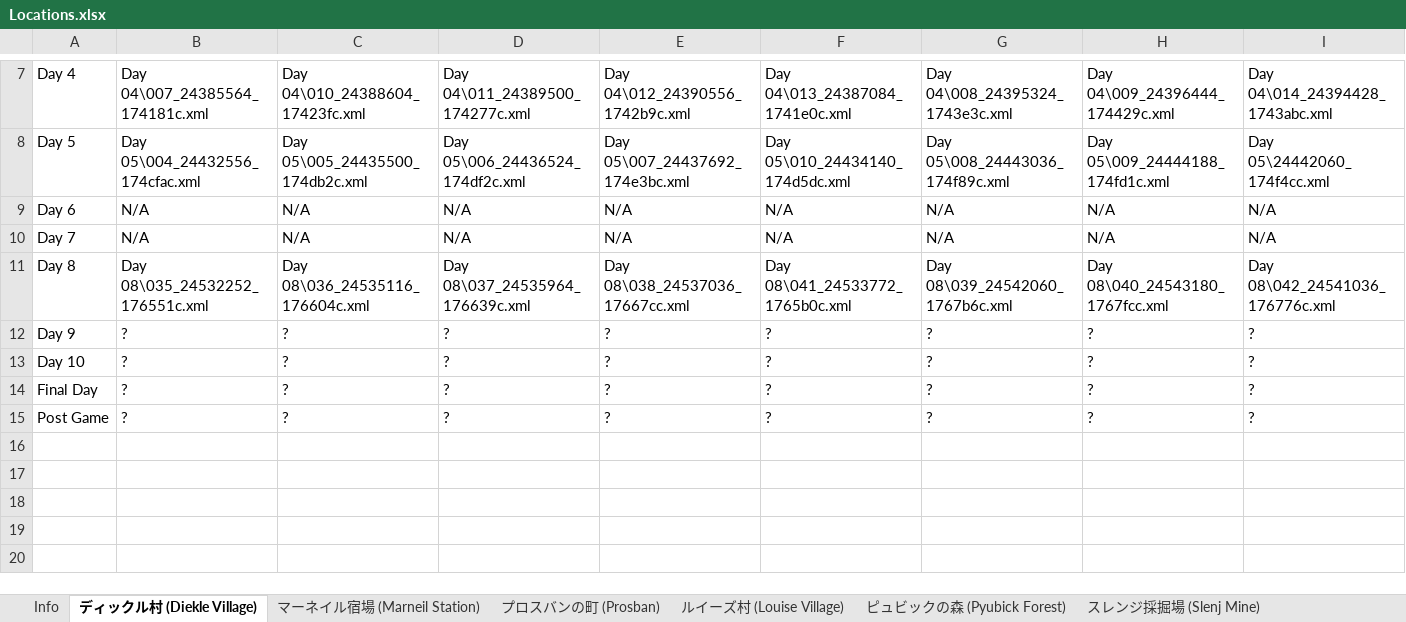
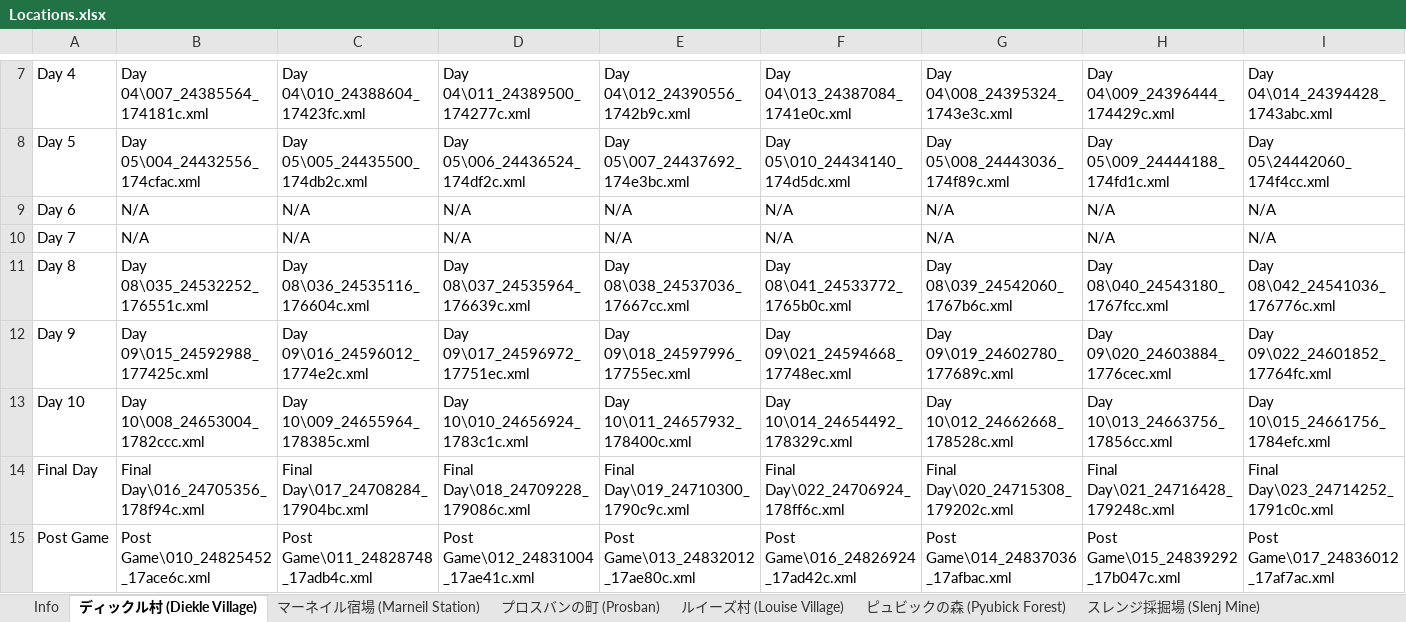
Before and after one commit to salixa/SNSC3-Translation, an Excel workbook: Locations.xlsx, sheet ディックル村 (Diekle Village), drawn as a sheet; only a part is shown, gaps mark what is left out; values as stored, in another font and other column widths than the file's, no borders; the diff covers the shown part only; the diff names each change by its address in the sheet, - before the commit and + after, or states it on an @@ line.

```diff
--- a/Locations.xlsx (sheet ディックル村 (Diekle Village))
+++ b/Locations.xlsx (sheet ディックル村 (Diekle Village))
-B12: ?
+B12: Day 09\015_24592988_177425c.xml
-C12: ?
+C12: Day 09\016_24596012_1774e2c.xml
-D12: ?
+D12: Day 09\017_24596972_17751ec.xml
-E12: ?
+E12: Day 09\018_24597996_17755ec.xml
-F12: ?
+F12: Day 09\021_24594668_17748ec.xml
-G12: ?
+G12: Day 09\019_24602780_177689c.xml
-H12: ?
+H12: Day 09\020_24603884_1776cec.xml
-I12: ?
+I12: Day 09\022_24601852_17764fc.xml
-B13: ?
+B13: Day 10\008_24653004_1782ccc.xml
-C13: ?
+C13: Day 10\009_24655964_178385c.xml
-D13: ?
+D13: Day 10\010_24656924_1783c1c.xml
-E13: ?
+E13: Day 10\011_24657932_178400c.xml
-F13: ?
+F13: Day 10\014_24654492_178329c.xml
-G13: ?
+G13: Day 10\012_24662668_178528c.xml
-H13: ?
+H13: Day 10\013_24663756_17856cc.xml
-I13: ?
+I13: Day 10\015_24661756_1784efc.xml
-B14: ?
+B14: Final Day\016_24705356_178f94c.xml
-C14: ?
+C14: Final Day\017_24708284_17904bc.xml
-D14: ?
+D14: Final Day\018_24709228_179086c.xml
-E14: ?
+E14: Final Day\019_24710300_1790c9c.xml
-F14: ?
+F14: Final Day\022_24706924_178ff6c.xml
-G14: ?
+G14: Final Day\020_24715308_179202c.xml
-H14: ?
+H14: Final Day\021_24716428_179248c.xml
-I14: ?
+I14: Final Day\023_24714252_1791c0c.xml
-B15: ?
+B15: Post Game\010_24825452_17ace6c.xml
-C15: ?
+C15: Post Game\011_24828748_17adb4c.xml
-D15: ?
+D15: Post Game\012_24831004_17ae41c.xml
-E15: ?
+E15: Post Game\013_24832012_17ae80c.xml
-F15: ?
+F15: Post Game\016_24826924_17ad42c.xml
-G15: ?
+G15: Post Game\014_24837036_17afbac.xml
-H15: ?
+H15: Post Game\015_24839292_17b047c.xml
-I15: ?
+I15: Post Game\017_24836012_17af7ac.xml
```
Also changed, not shown: 2 added rows and 32 edited cells elsewhere in this sheet, sheet マーネイル宿場 (Marneil Station).
